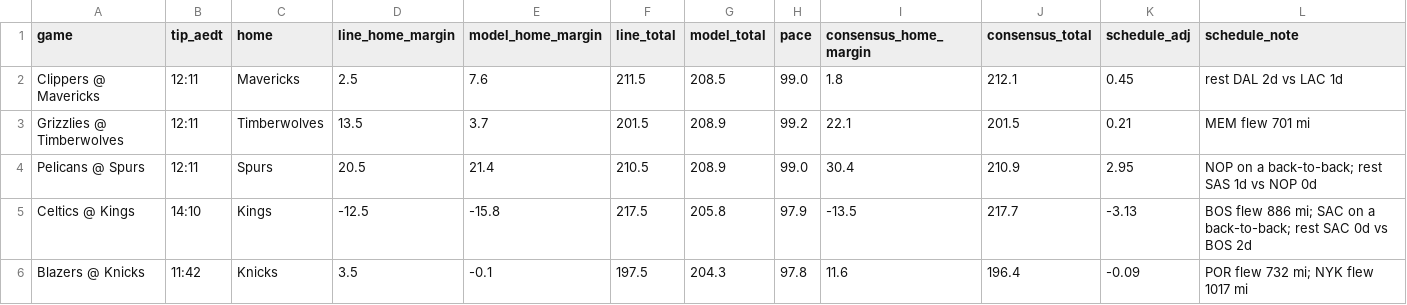
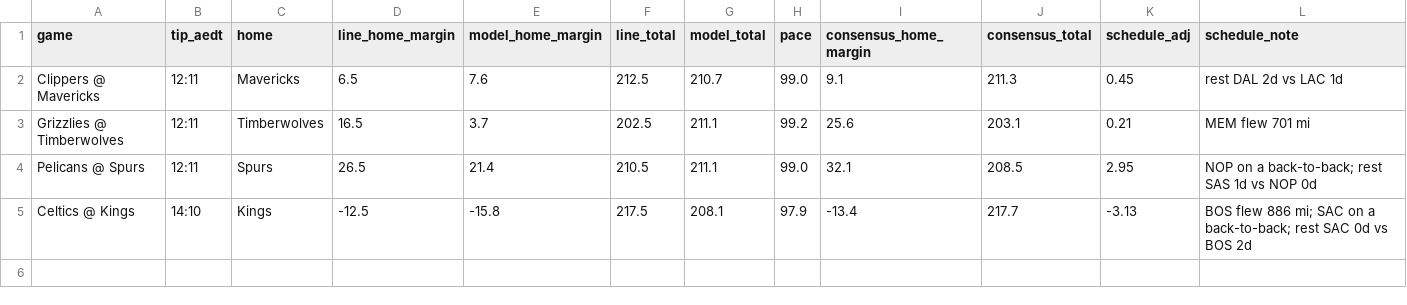
Before and after one commit to andrewkyriacou1993-lang/claudiopunt, a CSV file: data/games.csv, drawn as a sheet.

```diff
--- a/data/games.csv
+++ b/data/games.csv
@@ -1,6 +1,5 @@
 game,tip_aedt,home,line_home_margin,model_home_margin,line_total,model_total,pace,consensus_home_margin,consensus_total,schedule_adj,schedule_note
-Clippers @ Mavericks,12:11,Mavericks,2.5,7.6,211.5,208.5,99.0,1.8,212.1,0.45,rest DAL 2d vs LAC 1d
-Grizzlies @ Timberwolves,12:11,Timberwolves,13.5,3.7,201.5,208.9,99.2,22.1,201.5,0.21,MEM flew 701 mi
-Pelicans @ Spurs,12:11,Spurs,20.5,21.4,210.5,208.9,99.0,30.4,210.9,2.95,NOP on a back-to-back; rest SAS 1d vs NOP 0d
-Celtics @ Kings,14:10,Kings,-12.5,-15.8,217.5,205.8,97.9,-13.5,217.7,-3.13,BOS flew 886 mi; SAC on a back-to-back; rest SAC 0d vs BOS 2d
-Blazers @ Knicks,11:42,Knicks,3.5,-0.1,197.5,204.3,97.8,11.6,196.4,-0.09,POR flew 732 mi; NYK flew 1017 mi
+Clippers @ Mavericks,12:11,Mavericks,6.5,7.6,212.5,210.7,99.0,9.1,211.3,0.45,rest DAL 2d vs LAC 1d
+Grizzlies @ Timberwolves,12:11,Timberwolves,16.5,3.7,202.5,211.1,99.2,25.6,203.1,0.21,MEM flew 701 mi
+Pelicans @ Spurs,12:11,Spurs,26.5,21.4,210.5,211.1,99.0,32.1,208.5,2.95,NOP on a back-to-back; rest SAS 1d vs NOP 0d
+Celtics @ Kings,14:10,Kings,-12.5,-15.8,217.5,208.1,97.9,-13.4,217.7,-3.13,BOS flew 886 mi; SAC on a back-to-back; rest SAC 0d vs BOS 2d
```
Also changed, not shown: data/bets.csv, data/chances.csv, 12 other files.
